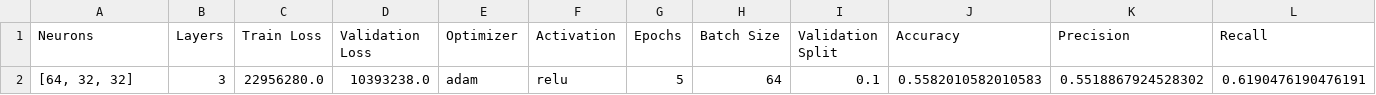
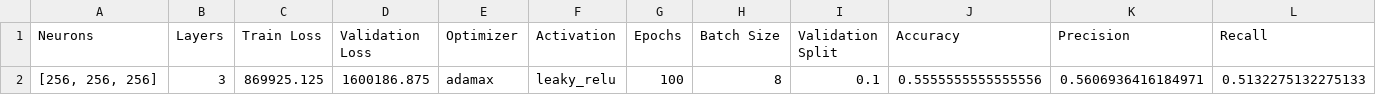
Before and after one commit to KelThuzedd/DiplomBankrotstvo, a CSV file: data/models/results.csv, drawn as a sheet; only a part is shown; removed rows and columns are numbered as before the commit, all else as after; rows hold the shown columns only; the diff names each change by its address in the sheet, - before the commit and + after, or states it on an @@ line.

```diff
--- a/data/models/results.csv
+++ b/data/models/results.csv
-row 2: [64, 32, 32] | 3 | 22956280.0 | 10393238.0 | adam | relu | 5 | 64 | 0.1 | 0.5582010582010583 | 0.5518867924528302 | 0.6190476190476191
+row 2: [256, 256, 256] | 3 | 869925.125 | 1600186.875 | adamax | leaky_relu | 100 | 8 | 0.1 | 0.5555555555555556 | 0.5606936416184971 | 0.5132275132275133
```
Also changed, not shown: catboost_info/learn_error.tsv, catboost_info/test_error.tsv, 41 other files.
